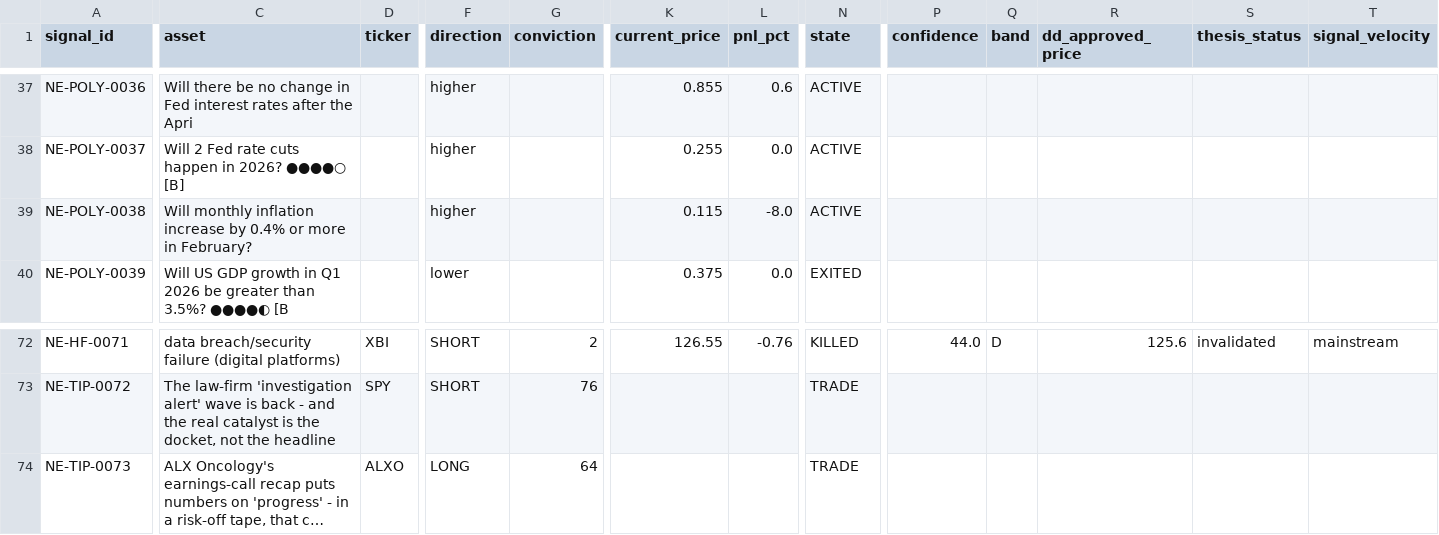
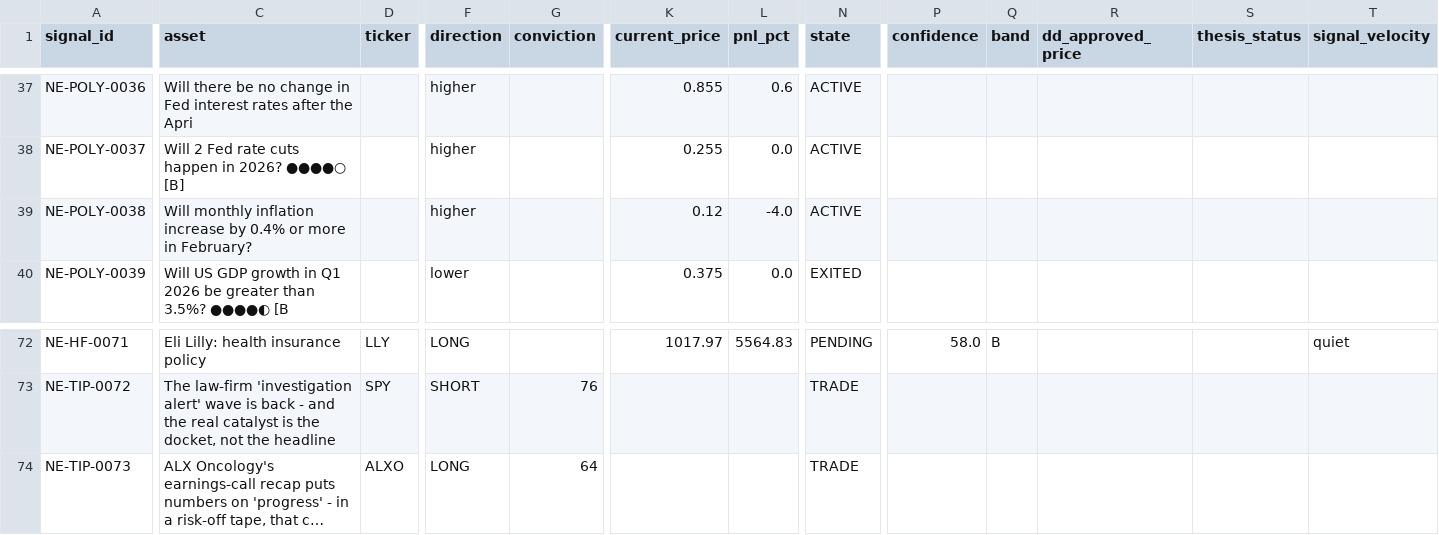
Before and after one commit to IvanMassow/edge-intel, a CSV file: signals.csv, drawn as a sheet; only a part is shown, gaps mark what is left out; long unchanged cells end in …; the diff covers the shown part only; the diff names each change by its address in the sheet, - before the commit and + after, or states it on an @@ line.

```diff
--- a/signals.csv
+++ b/signals.csv
-K39 (current_price): 0.115
+K39 (current_price): 0.12
-L39 (pnl_pct): -8.0
+L39 (pnl_pct): -4.0
-C72 (asset): data breach/security failure (digital platforms)
+C72 (asset): Eli Lilly: health insurance policy
-D72 (ticker): XBI
+D72 (ticker): LLY
-F72 (direction): SHORT
+F72 (direction): LONG
-G72 (conviction): 2
+G72 (conviction): (empty)
-K72 (current_price): 126.55
+K72 (current_price): 1017.97
-L72 (pnl_pct): -0.76
+L72 (pnl_pct): 5564.83
-N72 (state): KILLED
+N72 (state): PENDING
-P72 (confidence): 44.0
+P72 (confidence): 58.0
-Q72 (band): D
+Q72 (band): B
-R72 (dd_approved_price): 125.6
+R72 (dd_approved_price): (empty)
-S72 (thesis_status): invalidated
+S72 (thesis_status): (empty)
-T72 (signal_velocity): mainstream
+T72 (signal_velocity): quiet
```
Also changed, not shown: 36 edited cells elsewhere in this file, 9 other files.
